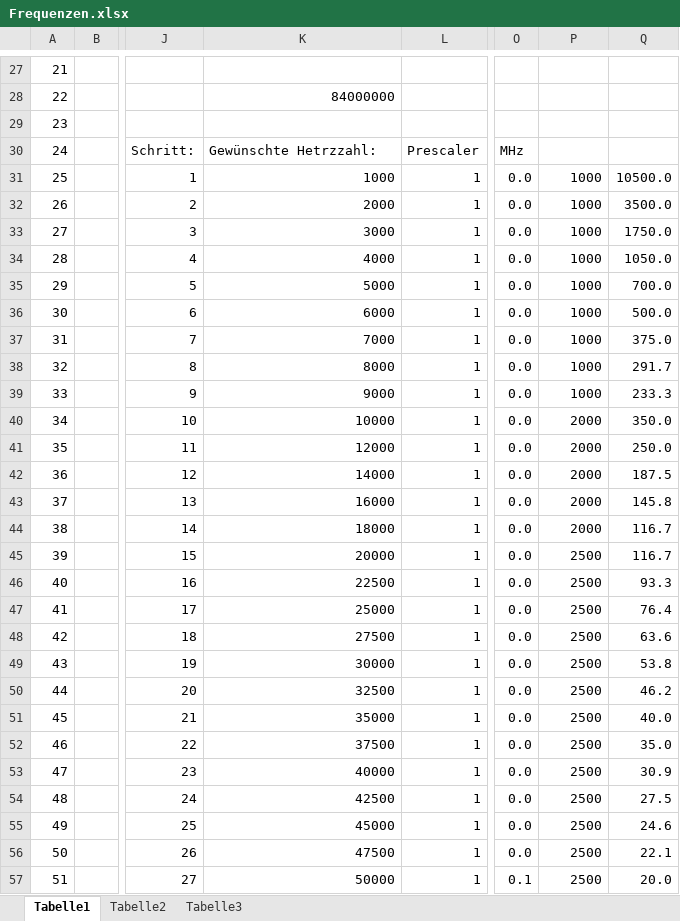
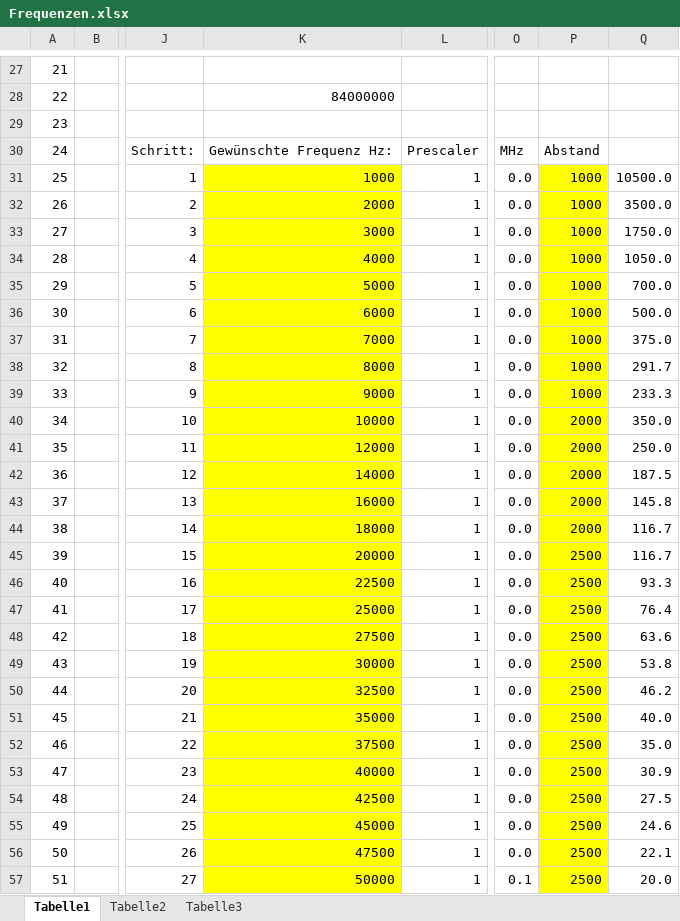
Before and after one commit to nerospada91/MasterArbeit, an Excel workbook: Frequenzen.xlsx, sheet Tabelle1, drawn as a sheet; only a part is shown, gaps mark what is left out; values as stored, in another font and other column widths than the file's, no borders; the diff covers the shown part only; the diff names each change by its address in the sheet, - before the commit and + after, or states it on an @@ line.

```diff
--- a/Frequenzen.xlsx (sheet Tabelle1)
+++ b/Frequenzen.xlsx (sheet Tabelle1)
-K30: Gewünschte Hetrzzahl:
+K30: Gewünschte Frequenz Hz:
-P30: (empty)
+P30: Abstand
-K31:K57 fill: none
+K31:K57 fill: #FFFF00
-P31:P57 fill: none
+P31:P57 fill: #FFFF00
```
Also changed, not shown: cell formats elsewhere in this sheet, sheet Tabelle2, 3 other files.
